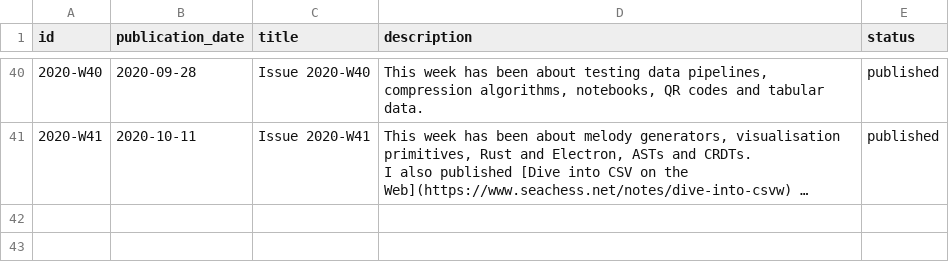
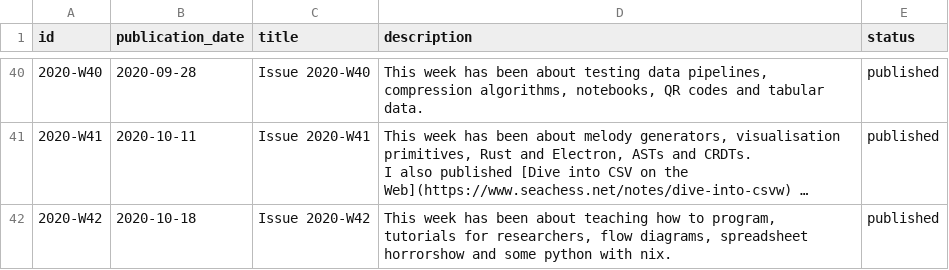
Before and after one commit to arnau/seachess, a CSV file: bulletins/issues.csv, drawn as a sheet; only a part is shown, gaps mark what is left out; long unchanged cells end in …; the diff names each change by its address in the sheet, - before the commit and + after, or states it on an @@ line.

```diff
--- a/bulletins/issues.csv
+++ b/bulletins/issues.csv
+row 42: 2020-W42 | 2020-10-18 | Issue 2020-W42 | This week has been about teaching how to program, tutorials for researchers, flow diagrams, spreadsheet horrorshow and some python with nix. | published
```
Also changed, not shown: bulletins/entries.csv, bulletins/mentions.csv.
